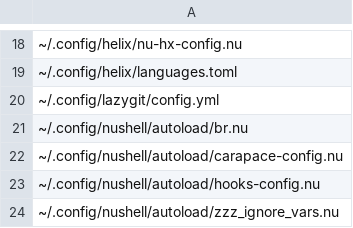
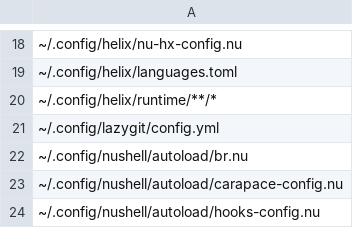
Before and after one commit to nushell-prophet/my-dotfiles, a CSV file: paths-default.csv, drawn as a sheet; only a part is shown, gaps mark what is left out; the shorter side is filled out with more unchanged rows; the diff names each change by its address in the sheet, - before the commit and + after, or states it on an @@ line.

```diff
--- a/paths-default.csv
+++ b/paths-default.csv
+row 20: ~/.config/helix/runtime/**/*
```
Also changed, not shown: paths-docker.csv.
